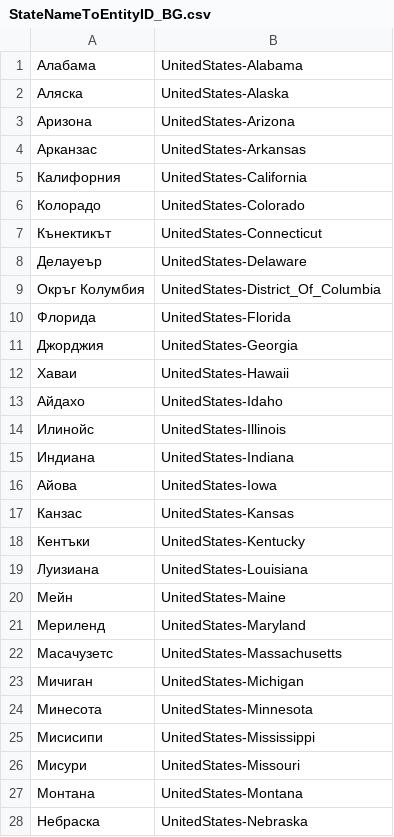
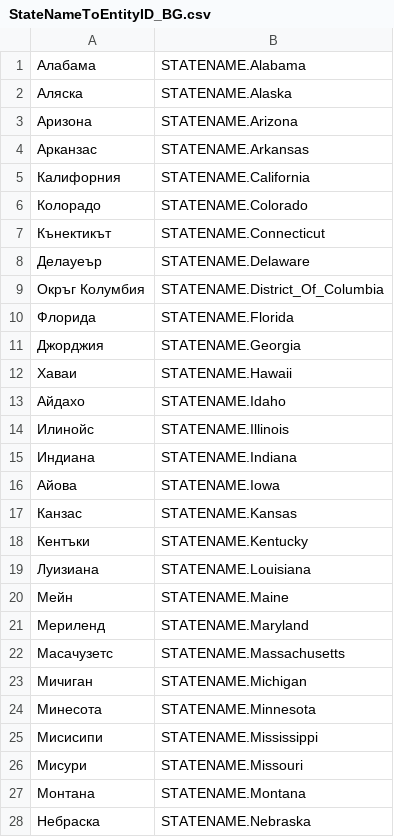
Before and after one commit to antononcube/Raku-DSL-Entity-Geographics, a CSV file: resources/StateNameToEntityID_BG.csv, drawn as a sheet; only a part is shown; the diff covers the shown part only.

```diff
--- a/resources/StateNameToEntityID_BG.csv
+++ b/resources/StateNameToEntityID_BG.csv
@@ -1,28 +1,28 @@
-Алабама,UnitedStates-Alabama
-Аляска,UnitedStates-Alaska
-Аризона,UnitedStates-Arizona
-Арканзас,UnitedStates-Arkansas
-Калифорния,UnitedStates-California
-Колорадо,UnitedStates-Colorado
-Кънектикът,UnitedStates-Connecticut
-Делауеър,UnitedStates-Delaware
-Окръг Колумбия,UnitedStates-District_Of_Columbia
-Флорида,UnitedStates-Florida
-Джорджия,UnitedStates-Georgia
-Хаваи,UnitedStates-Hawaii
-Айдахо,UnitedStates-Idaho
-Илинойс,UnitedStates-Illinois
-Индиана,UnitedStates-Indiana
-Айова,UnitedStates-Iowa
-Канзас,UnitedStates-Kansas
-Кентъки,UnitedStates-Kentucky
-Луизиана,UnitedStates-Louisiana
-Мейн,UnitedStates-Maine
-Мериленд,UnitedStates-Maryland
-Масачузетс,UnitedStates-Massachusetts
-Мичиган,UnitedStates-Michigan
-Минесота,UnitedStates-Minnesota
-Мисисипи,UnitedStates-Mississippi
-Мисури,UnitedStates-Missouri
-Монтана,UnitedStates-Montana
-Небраска,UnitedStates-Nebraska
+Алабама,STATENAME.Alabama
+Аляска,STATENAME.Alaska
+Аризона,STATENAME.Arizona
+Арканзас,STATENAME.Arkansas
+Калифорния,STATENAME.California
+Колорадо,STATENAME.Colorado
+Кънектикът,STATENAME.Connecticut
+Делауеър,STATENAME.Delaware
+Окръг Колумбия,STATENAME.District_Of_Columbia
+Флорида,STATENAME.Florida
+Джорджия,STATENAME.Georgia
+Хаваи,STATENAME.Hawaii
+Айдахо,STATENAME.Idaho
+Илинойс,STATENAME.Illinois
+Индиана,STATENAME.Indiana
+Айова,STATENAME.Iowa
+Канзас,STATENAME.Kansas
+Кентъки,STATENAME.Kentucky
+Луизиана,STATENAME.Louisiana
+Мейн,STATENAME.Maine
+Мериленд,STATENAME.Maryland
+Масачузетс,STATENAME.Massachusetts
+Мичиган,STATENAME.Michigan
+Минесота,STATENAME.Minnesota
+Мисисипи,STATENAME.Mississippi
+Мисури,STATENAME.Missouri
+Монтана,STATENAME.Montana
+Небраска,STATENAME.Nebraska
```
Also changed, not shown: 23 edited cells elsewhere in this file, resources/CountryNameToEntityID_EN.csv, resources/RegionAdjectiveToEntityID_BG.csv, 7 other files.
